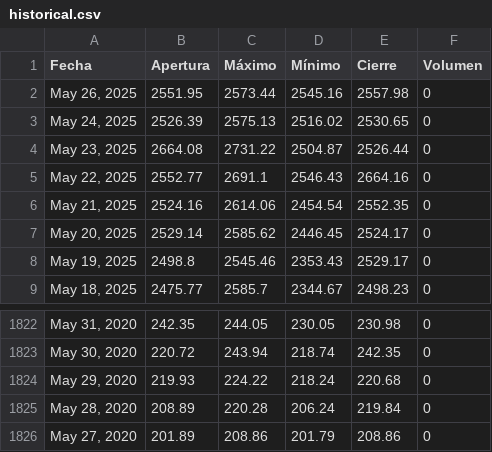
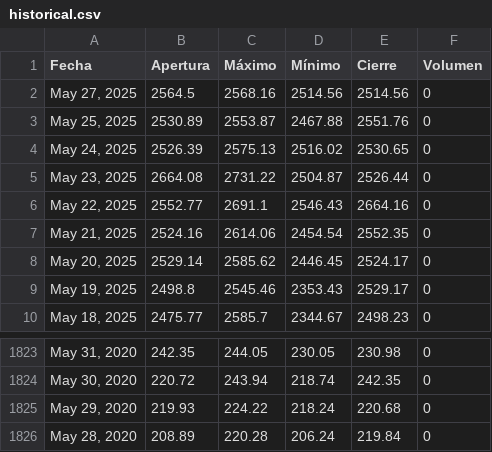
Before and after one commit to ElizabethAlzateM/ProyectoV_Entrega2, a CSV file: src/proyecto/static/data/historical.csv, drawn as a sheet; only a part is shown, gaps mark what is left out; removed rows and columns are numbered as before the commit, all else as after; the diff names each change by its address in the sheet, - before the commit and + after, or states it on an @@ line.

```diff
--- a/src/proyecto/static/data/historical.csv
+++ b/src/proyecto/static/data/historical.csv
-row 2: May 26, 2025 | 2551.95 | 2573.44 | 2545.16 | 2557.98 | 0
+row 2: May 27, 2025 | 2564.5 | 2568.16 | 2514.56 | 2514.56 | 0
+row 3: May 25, 2025 | 2530.89 | 2553.87 | 2467.88 | 2551.76 | 0
-row 1826: May 27, 2020 | 201.89 | 208.86 | 201.79 | 208.86 | 0
```
Also changed, not shown: 4 other files.
